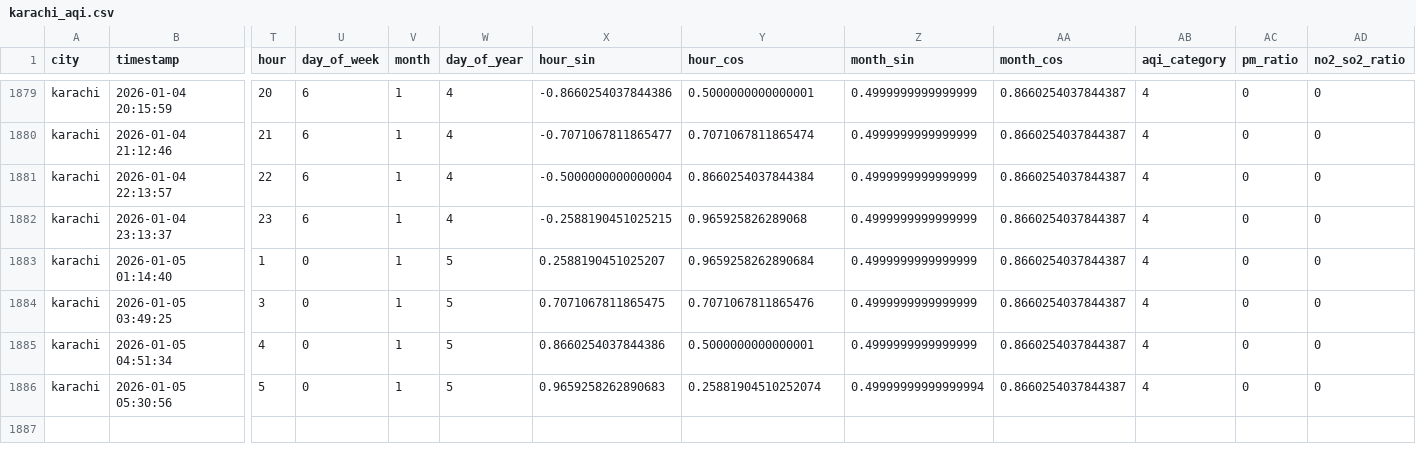
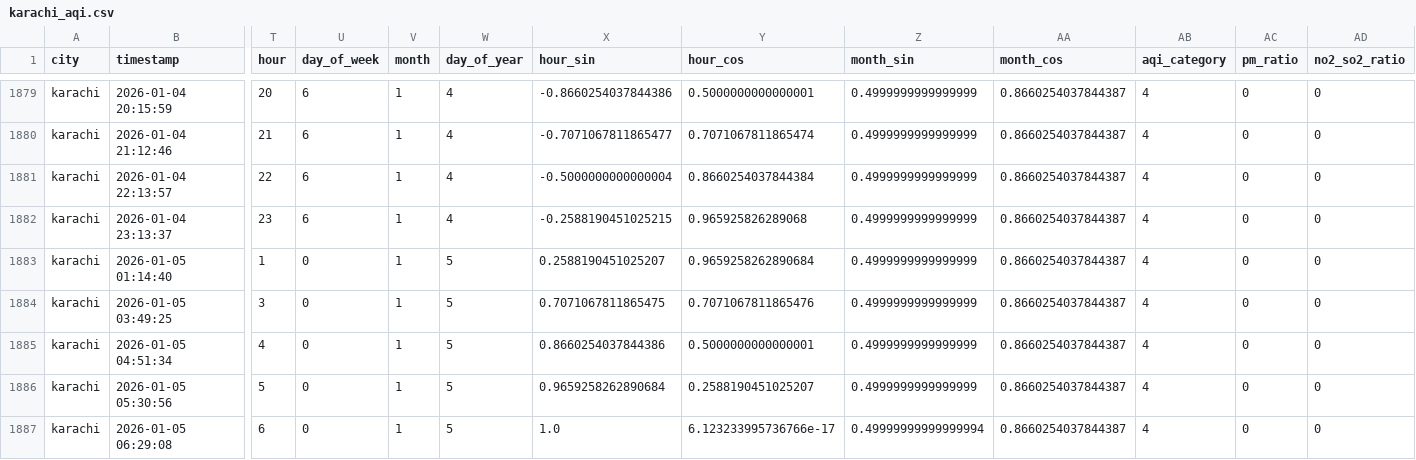
Before and after one commit to Kumkum-Wadhwani/aqi-karachi-predictor, a CSV file: feature_store/features/karachi_aqi.csv, drawn as a sheet; only a part is shown, gaps mark what is left out; rows hold the shown columns only; the diff names each change by its address in the sheet, - before the commit and + after, or states it on an @@ line.

```diff
--- a/feature_store/features/karachi_aqi.csv
+++ b/feature_store/features/karachi_aqi.csv
-X1886 (hour_sin): 0.9659258262890683
+X1886 (hour_sin): 0.9659258262890684
-Y1886 (hour_cos): 0.25881904510252074
+Y1886 (hour_cos): 0.2588190451025207
-Z1886 (month_sin): 0.49999999999999994
+Z1886 (month_sin): 0.4999999999999999
+row 1887: karachi | 2026-01-05 06:29:08 | 6 | 0 | 1 | 5 | 1.0 | 6.123233995736766e-17 | 0.49999999999999994 | 0.8660254037844387 | 4 | 0 | 0
```
